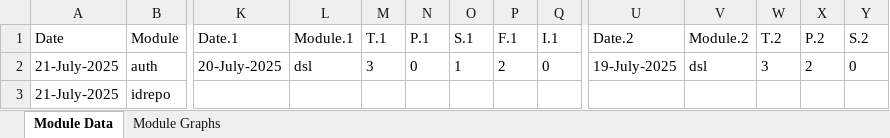
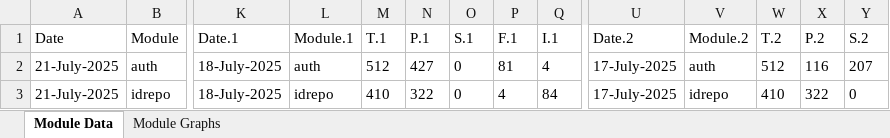
Before and after one commit to shubham17998/minio-report-tracker, an Excel workbook: minio-report-tracker/xlxs/cellbox21.xlsx, sheet Module Data, drawn as a sheet; only a part is shown, gaps mark what is left out; values as stored, in another font and other column widths than the file's, no borders; the diff covers the shown part only; the diff names each change by its address in the sheet, - before the commit and + after, or states it on an @@ line.

```diff
--- a/minio-report-tracker/xlxs/cellbox21.xlsx (sheet Module Data)
+++ b/minio-report-tracker/xlxs/cellbox21.xlsx (sheet Module Data)
-K2 (Date.1): 20-July-2025
+K2 (Date.1): 18-July-2025
-L2 (Module.1): dsl
+L2 (Module.1): auth
-M2 (T.1): 3
+M2 (T.1): 512
-N2 (P.1): 0
+N2 (P.1): 427
-O2 (S.1): 1
+O2 (S.1): 0
-P2 (F.1): 2
+P2 (F.1): 81
-Q2 (I.1): 0
+Q2 (I.1): 4
-U2 (Date.2): 19-July-2025
+U2 (Date.2): 17-July-2025
-V2 (Module.2): dsl
+V2 (Module.2): auth
-W2 (T.2): 3
+W2 (T.2): 512
-X2 (P.2): 2
+X2 (P.2): 116
-Y2 (S.2): 0
+Y2 (S.2): 207
-K3 (Date.1): (empty)
+K3 (Date.1): 18-July-2025
-L3 (Module.1): (empty)
+L3 (Module.1): idrepo
-M3 (T.1): (empty)
+M3 (T.1): 410
-N3 (P.1): (empty)
+N3 (P.1): 322
-O3 (S.1): (empty)
+O3 (S.1): 0
-P3 (F.1): (empty)
+P3 (F.1): 4
-Q3 (I.1): (empty)
+Q3 (I.1): 84
-U3 (Date.2): (empty)
+U3 (Date.2): 17-July-2025
-V3 (Module.2): (empty)
+V3 (Module.2): idrepo
-W3 (T.2): (empty)
+W3 (T.2): 410
-X3 (P.2): (empty)
+X3 (P.2): 322
-Y3 (S.2): (empty)
+Y3 (S.2): 0
```
Also changed, not shown: 210 edited cells elsewhere in this sheet, charts or pictures, 1 other file.
